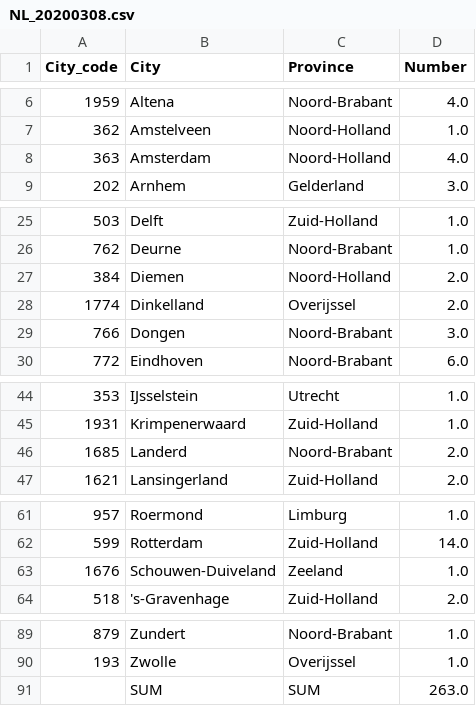
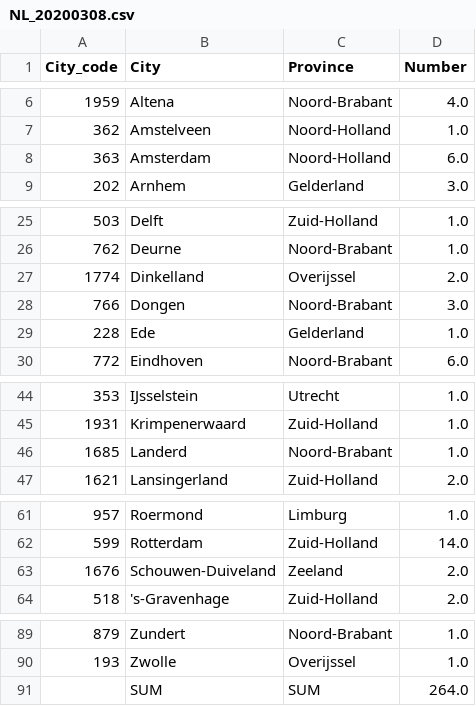
Before and after one commit to ZequnZ/COVID-19-NL, a CSV file: data/NL_20200308.csv, drawn as a sheet; only a part is shown, gaps mark what is left out.

```diff
--- a/data/NL_20200308.csv
+++ b/data/NL_20200308.csv
@@ -7,3 +7,3 @@ City_code,City,Province,Number
 362,Amstelveen,Noord-Holland,1.0
-363,Amsterdam,Noord-Holland,4.0
+363,Amsterdam,Noord-Holland,6.0
 202,Arnhem,Gelderland,3.0
@@ -26,5 +26,5 @@ City_code,City,Province,Number
 762,Deurne,Noord-Brabant,1.0
-384,Diemen,Noord-Holland,2.0
 1774,Dinkelland,Overijssel,2.0
 766,Dongen,Noord-Brabant,3.0
+228,Ede,Gelderland,1.0
 772,Eindhoven,Noord-Brabant,6.0
@@ -45,3 +45,3 @@ City_code,City,Province,Number
 1931,Krimpenerwaard,Zuid-Holland,1.0
-1685,Landerd,Noord-Brabant,2.0
+1685,Landerd,Noord-Brabant,1.0
 1621,Lansingerland,Zuid-Holland,2.0
@@ -62,3 +62,3 @@ City_code,City,Province,Number
 599,Rotterdam,Zuid-Holland,14.0
-1676,Schouwen-Duiveland,Zeeland,1.0
+1676,Schouwen-Duiveland,Zeeland,2.0
 518,'s-Gravenhage,Zuid-Holland,2.0
@@ -90,2 +90,2 @@ City_code,City,Province,Number
 193,Zwolle,Overijssel,1.0
-,SUM,SUM,263.0
+,SUM,SUM,264.0
```
